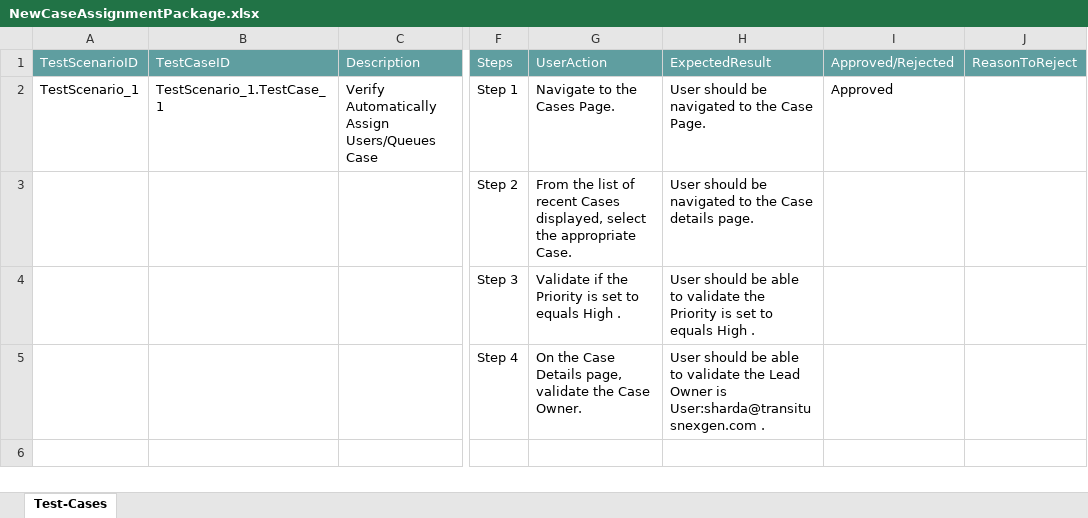
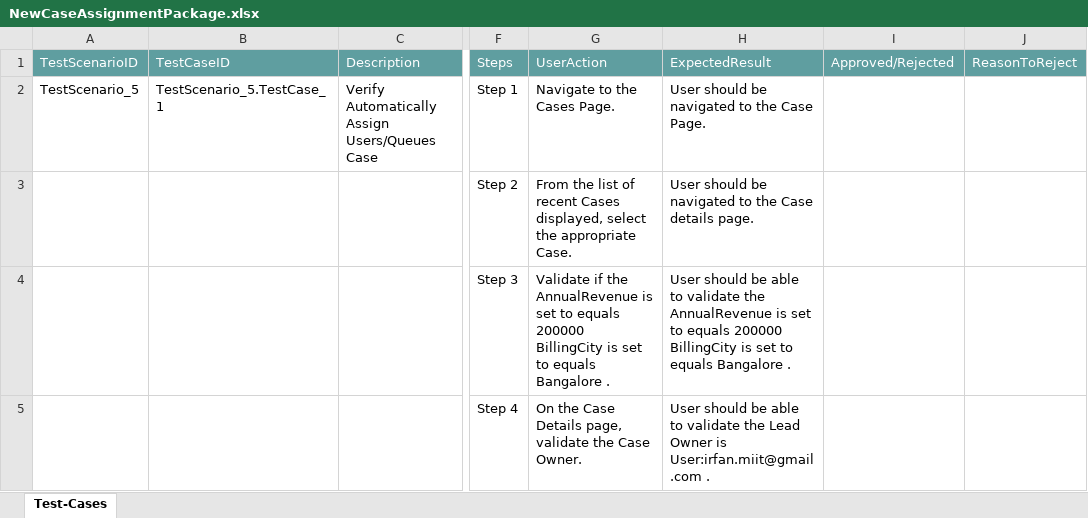
Before and after one commit to ShaikMohamedIrfan/Irfan123, an Excel workbook: NewCaseAssignmentPackage.xlsx, sheet Test-Cases, drawn as a sheet; only a part is shown, gaps mark what is left out; values as stored, in another font and other column widths than the file's, no borders; table styles not drawn; the diff names each change by its address in the sheet, - before the commit and + after, or states it on an @@ line.

Commit message:
Initial Commit for Verification of Test cases

```diff
--- a/NewCaseAssignmentPackage.xlsx (sheet Test-Cases)
+++ b/NewCaseAssignmentPackage.xlsx (sheet Test-Cases)
-A2: TestScenario_1
+A2: TestScenario_5
-B2: TestScenario_1.TestCase_1
+B2: TestScenario_5.TestCase_1
-I2: Approved
+I2: (empty)
-G4: …if the Priority is set to equals High .
+G4: …if the AnnualRevenue is set to equals 200000 BillingCity is set to equals Bangalore .
-H4: …validate the Priority is set to equals High .
+H4: …validate the AnnualRevenue is set to equals 200000 BillingCity is set to equals Bangalore .
-H5: …Owner is User:sharda@transitusnexgen.com .
+H5: …Owner is User:irfan.miit@gmail.com .
```
